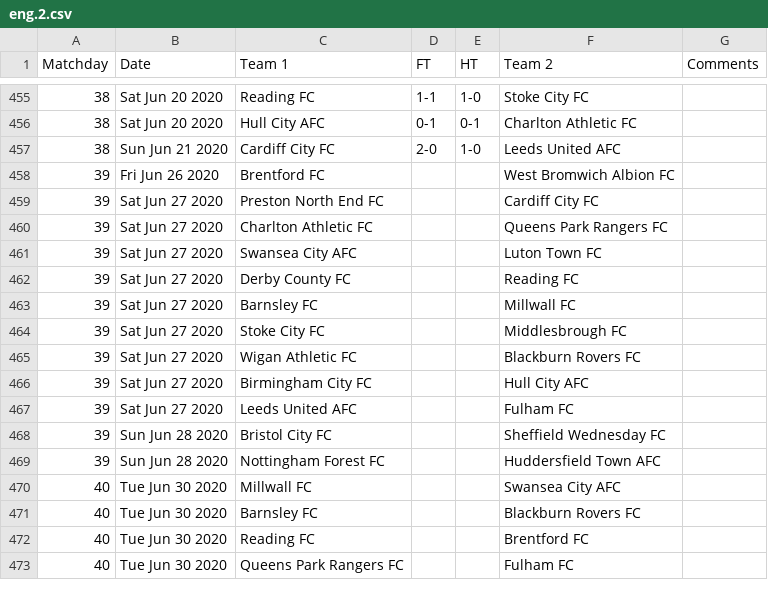
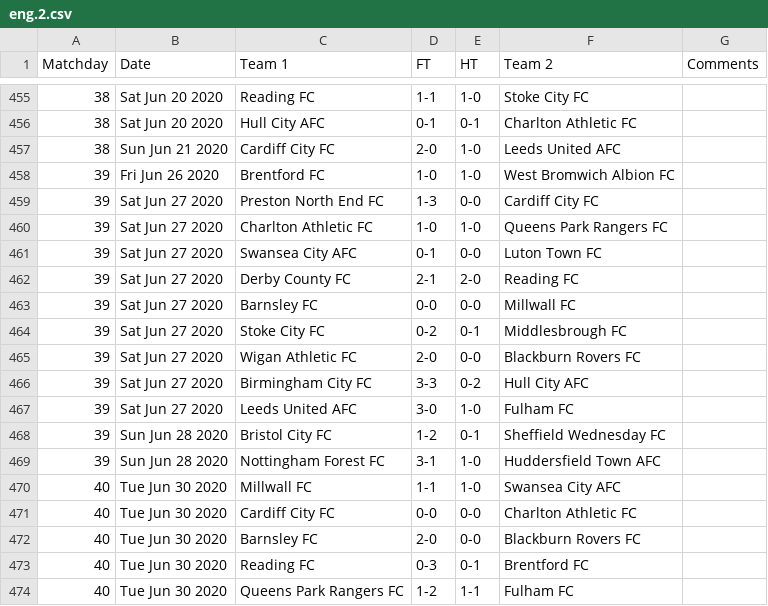
Before and after one commit to yorobot/worldfootball, a CSV file: one/2019-20/eng.2.csv, drawn as a sheet; only a part is shown, gaps mark what is left out; the diff covers the shown part only.

```diff
--- a/one/2019-20/eng.2.csv
+++ b/one/2019-20/eng.2.csv
@@ -457,17 +457,18 @@ Matchday,Date,Team 1,FT,HT,Team 2,Comments
 38,Sun Jun 21 2020,Cardiff City FC,2-0,1-0,Leeds United AFC,
-39,Fri Jun 26 2020,Brentford FC,,,West Bromwich Albion FC,
-39,Sat Jun 27 2020,Preston North End FC,,,Cardiff City FC,
-39,Sat Jun 27 2020,Charlton Athletic FC,,,Queens Park Rangers FC,
-39,Sat Jun 27 2020,Swansea City AFC,,,Luton Town FC,
-39,Sat Jun 27 2020,Derby County FC,,,Reading FC,
-39,Sat Jun 27 2020,Barnsley FC,,,Millwall FC,
-39,Sat Jun 27 2020,Stoke City FC,,,Middlesbrough FC,
-39,Sat Jun 27 2020,Wigan Athletic FC,,,Blackburn Rovers FC,
-39,Sat Jun 27 2020,Birmingham City FC,,,Hull City AFC,
-39,Sat Jun 27 2020,Leeds United AFC,,,Fulham FC,
-39,Sun Jun 28 2020,Bristol City FC,,,Sheffield Wednesday FC,
-39,Sun Jun 28 2020,Nottingham Forest FC,,,Huddersfield Town AFC,
-40,Tue Jun 30 2020,Millwall FC,,,Swansea City AFC,
-40,Tue Jun 30 2020,Barnsley FC,,,Blackburn Rovers FC,
-40,Tue Jun 30 2020,Reading FC,,,Brentford FC,
-40,Tue Jun 30 2020,Queens Park Rangers FC,,,Fulham FC,
+39,Fri Jun 26 2020,Brentford FC,1-0,1-0,West Bromwich Albion FC,
+39,Sat Jun 27 2020,Preston North End FC,1-3,0-0,Cardiff City FC,
+39,Sat Jun 27 2020,Charlton Athletic FC,1-0,1-0,Queens Park Rangers FC,
+39,Sat Jun 27 2020,Swansea City AFC,0-1,0-0,Luton Town FC,
+39,Sat Jun 27 2020,Derby County FC,2-1,2-0,Reading FC,
+39,Sat Jun 27 2020,Barnsley FC,0-0,0-0,Millwall FC,
+39,Sat Jun 27 2020,Stoke City FC,0-2,0-1,Middlesbrough FC,
+39,Sat Jun 27 2020,Wigan Athletic FC,2-0,0-0,Blackburn Rovers FC,
+39,Sat Jun 27 2020,Birmingham City FC,3-3,0-2,Hull City AFC,
+39,Sat Jun 27 2020,Leeds United AFC,3-0,1-0,Fulham FC,
+39,Sun Jun 28 2020,Bristol City FC,1-2,0-1,Sheffield Wednesday FC,
+39,Sun Jun 28 2020,Nottingham Forest FC,3-1,1-0,Huddersfield Town AFC,
+40,Tue Jun 30 2020,Millwall FC,1-1,1-0,Swansea City AFC,
+40,Tue Jun 30 2020,Cardiff City FC,0-0,0-0,Charlton Athletic FC,
+40,Tue Jun 30 2020,Barnsley FC,2-0,0-0,Blackburn Rovers FC,
+40,Tue Jun 30 2020,Reading FC,0-3,0-1,Brentford FC,
+40,Tue Jun 30 2020,Queens Park Rangers FC,1-2,1-1,Fulham FC,
```
Also changed, not shown: 1 added row, 2 removed rows and 36 edited cells elsewhere in this file, one/2019-20/eng.1.csv.
